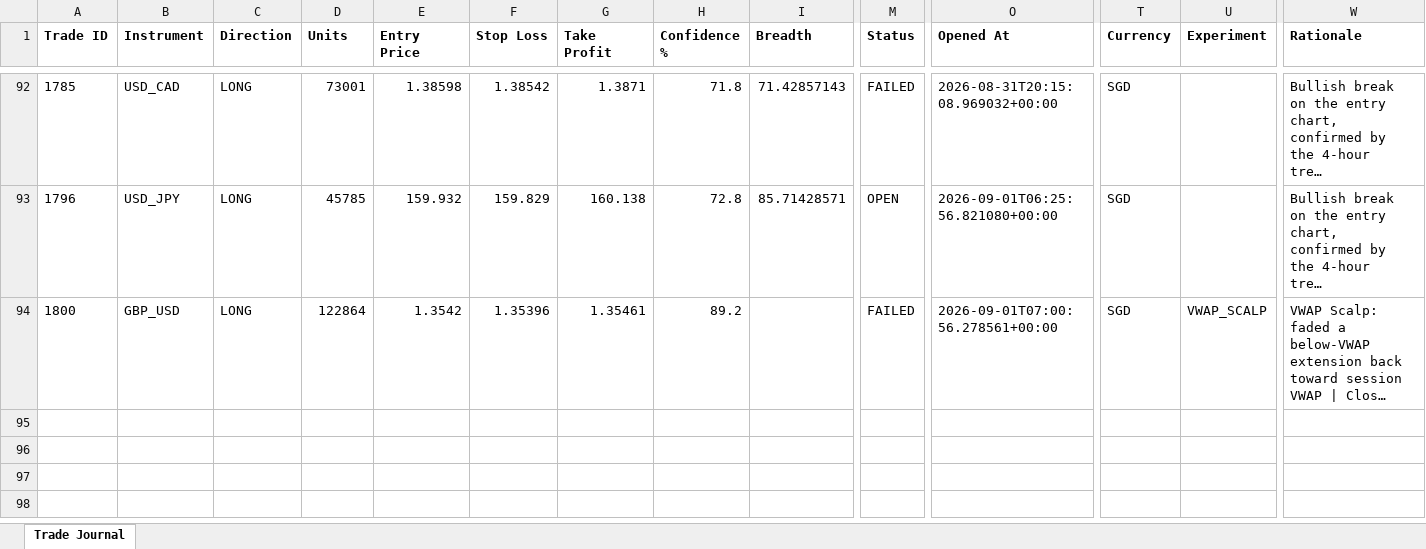
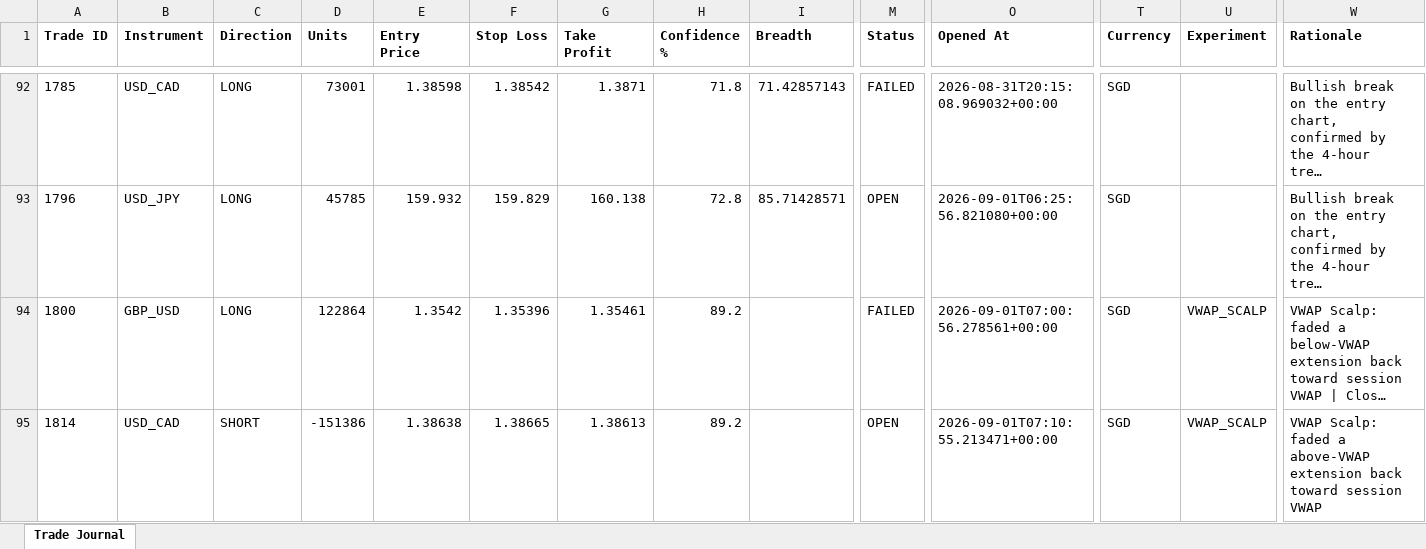
Before and after one commit to wxthesparthaaa/Claude-Forex-Agent, an Excel workbook: trade_journal.xlsx, sheet Trade Journal, drawn as a sheet; only a part is shown, gaps mark what is left out; long unchanged cells end in …; values as stored, in another font and other column widths than the file's, no borders; rows hold the shown columns only; the diff names each change by its address in the sheet, - before the commit and + after, or states it on an @@ line.

Commit message:
Update trade_journal.xlsx

```diff
--- a/trade_journal.xlsx (sheet Trade Journal)
+++ b/trade_journal.xlsx (sheet Trade Journal)
+row 95: 1814 | USD_CAD | SHORT | -151386 | 1.38638 | 1.38665 | 1.38613 | 89.2 |  | OPEN | 2026-09-01T07:10:55.213471+00:00 | SGD | VWAP_SCALP | VWAP Scalp: faded a above-VWAP extension back toward session VWAP
```
